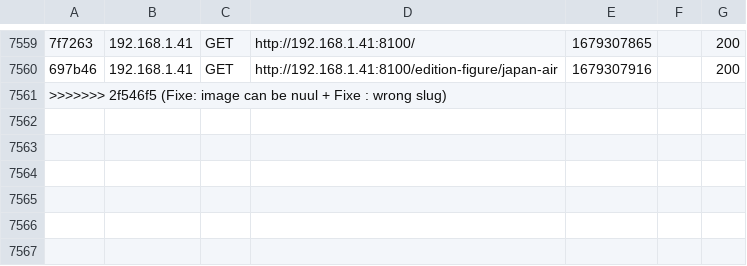
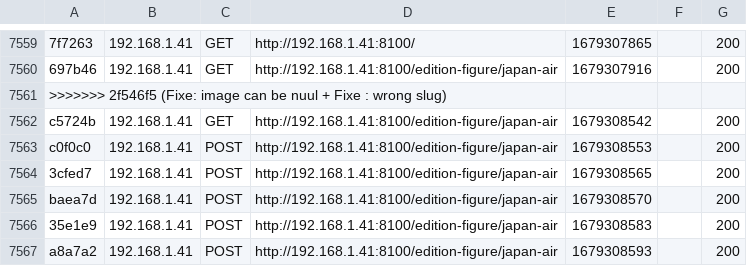
Before and after one commit to Emile31500/OCR_6, a CSV file: var/cache/dev/profiler/index.csv, drawn as a sheet; only a part is shown, gaps mark what is left out; the diff names each change by its address in the sheet, - before the commit and + after, or states it on an @@ line.

```diff
--- a/var/cache/dev/profiler/index.csv
+++ b/var/cache/dev/profiler/index.csv
+row 7562: c5724b | 192.168.1.41 | GET | http://192.168.1.41:8100/edition-figure/japan-air | 1679308542 |  | 200
+row 7563: c0f0c0 | 192.168.1.41 | POST | http://192.168.1.41:8100/edition-figure/japan-air | 1679308553 |  | 200
+row 7564: 3cfed7 | 192.168.1.41 | POST | http://192.168.1.41:8100/edition-figure/japan-air | 1679308565 |  | 200
+row 7565: baea7d | 192.168.1.41 | POST | http://192.168.1.41:8100/edition-figure/japan-air | 1679308570 |  | 200
+row 7566: 35e1e9 | 192.168.1.41 | POST | http://192.168.1.41:8100/edition-figure/japan-air | 1679308583 |  | 200
+row 7567: a8a7a2 | 192.168.1.41 | POST | http://192.168.1.41:8100/edition-figure/japan-air | 1679308593 |  | 200
```
Also changed, not shown: 7 other files.
